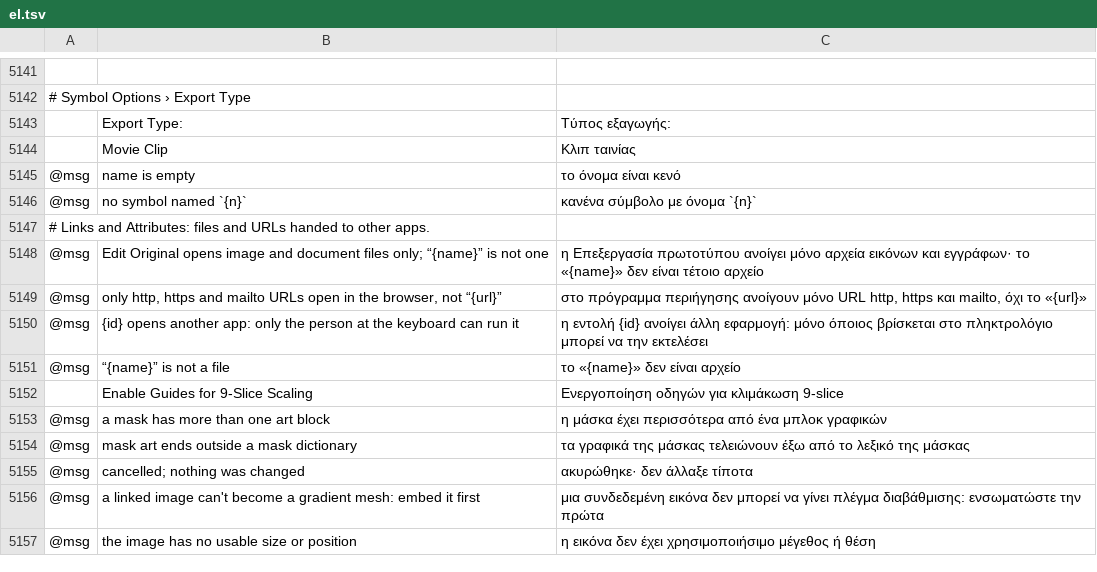
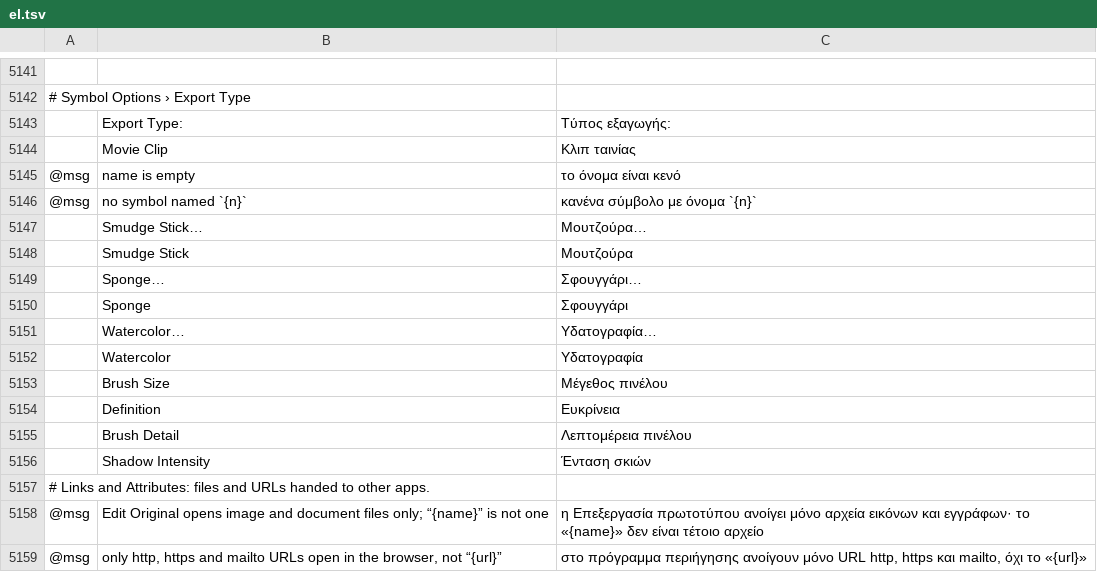
Before and after one commit to 00xJS/vectorcraft, a TSV file: crates/ui-egui/src/i18n/el.tsv, drawn as a sheet; only a part is shown, gaps mark what is left out; the shorter side is filled out with more unchanged rows; the diff names each change by its address in the sheet, - before the commit and + after, or states it on an @@ line.

```diff
--- a/crates/ui-egui/src/i18n/el.tsv
+++ b/crates/ui-egui/src/i18n/el.tsv
+row 5147:  | Smudge Stick… | Μουτζούρα…
+row 5148:  | Smudge Stick | Μουτζούρα
+row 5149:  | Sponge… | Σφουγγάρι…
+row 5150:  | Sponge | Σφουγγάρι
+row 5151:  | Watercolor… | Υδατογραφία…
+row 5152:  | Watercolor | Υδατογραφία
+row 5153:  | Brush Size | Μέγεθος πινέλου
+row 5154:  | Definition | Ευκρίνεια
+row 5155:  | Brush Detail | Λεπτομέρεια πινέλου
+row 5156:  | Shadow Intensity | Ένταση σκιών
```
Also changed, not shown: crates/ui-egui/src/i18n/bg.tsv, crates/ui-egui/src/i18n/ja.tsv, 35 other files.
